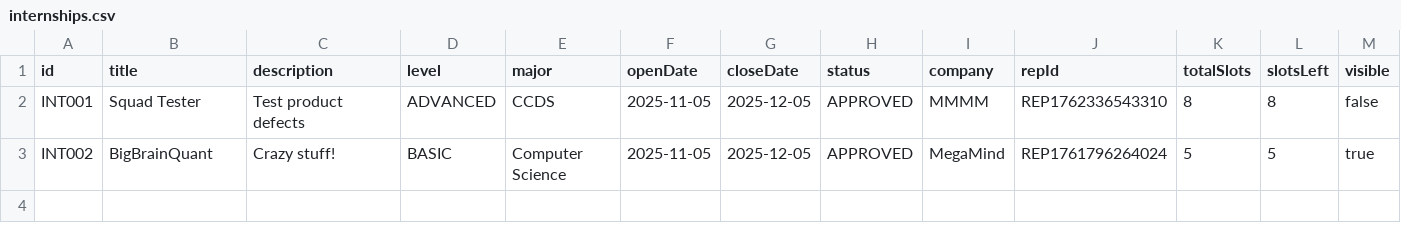
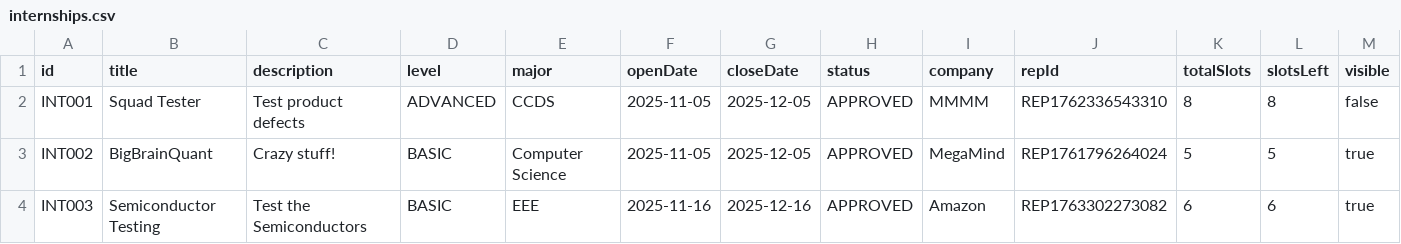
Before and after one commit to shreyvivek/oops_internship_system, a CSV file: data/internships.csv, drawn as a sheet; the diff names each change by its address in the sheet, - before the commit and + after, or states it on an @@ line.

```diff
--- a/data/internships.csv
+++ b/data/internships.csv
+row 4: INT003 | Semiconductor Testing | Test the Semiconductors | BASIC | EEE | 2025-11-16 | 2025-12-16 | APPROVED | Amazon | REP1763302273082 | 6 | 6 | true
```
Also changed, not shown: data/sample_company_representative_list.csv, data/sample_student_list.csv, 3 other files.
